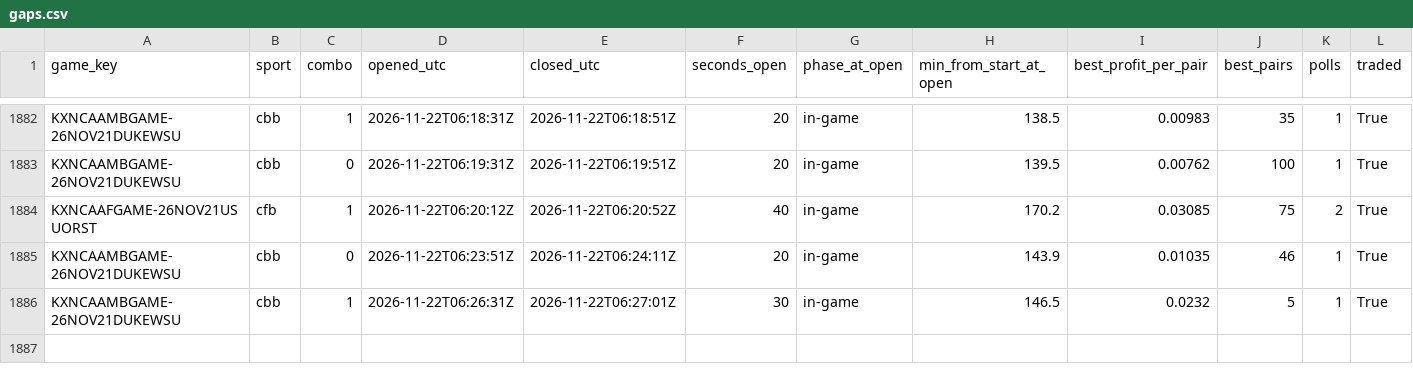
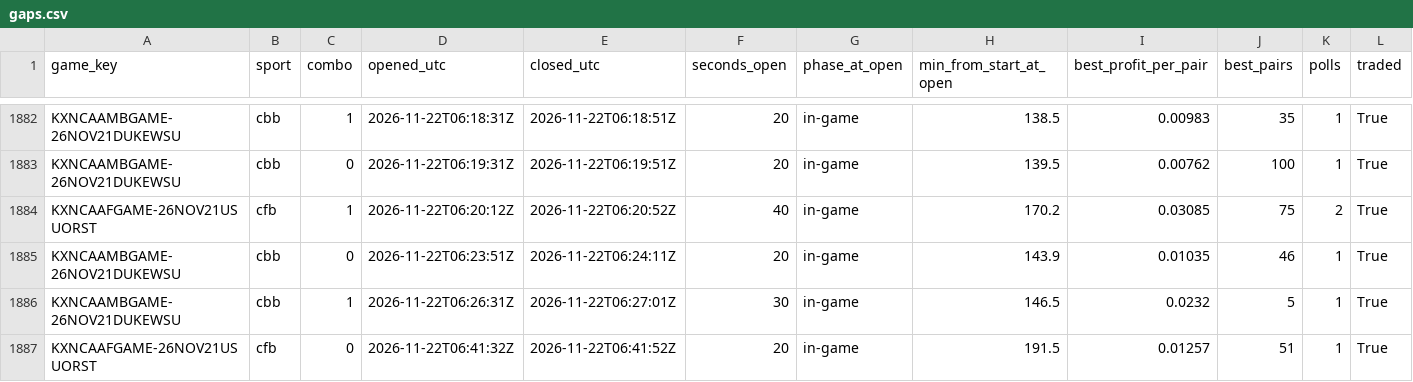
Before and after one commit to gwjp19/Garage-Band-Hedge-Fund, a CSV file: data/gaps.csv, drawn as a sheet; only a part is shown, gaps mark what is left out.

```diff
--- a/data/gaps.csv
+++ b/data/gaps.csv
@@ -1886 +1886,2 @@ KXNCAAMBGAME-26NOV21DUKEWSU,cbb,0,2026-11-22T06:23:51Z,2026-11-22T06:24:11Z,20,i
 KXNCAAMBGAME-26NOV21DUKEWSU,cbb,1,2026-11-22T06:26:31Z,2026-11-22T06:27:01Z,30,in-game,146.5,0.0232,5,1,True
+KXNCAAFGAME-26NOV21USUORST,cfb,0,2026-11-22T06:41:32Z,2026-11-22T06:41:52Z,20,in-game,191.5,0.01257,51,1,True
```
Also changed, not shown: data/trades.csv, 1 other file.
